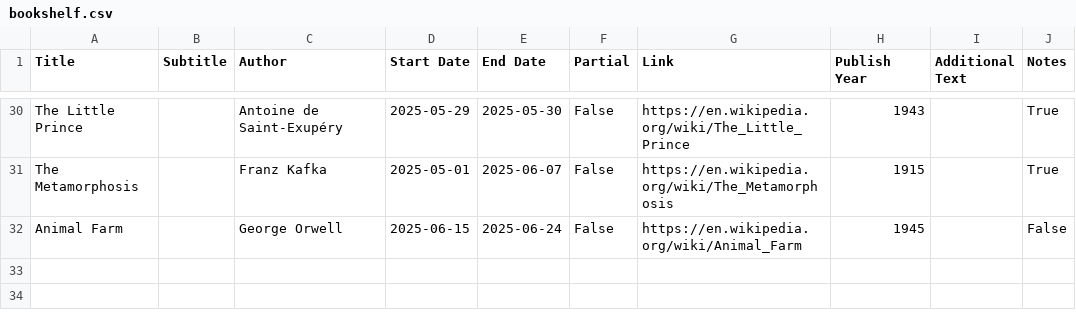
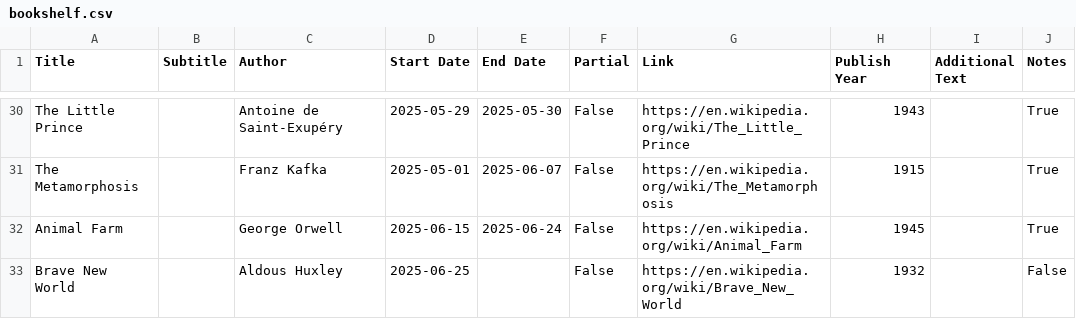
Before and after one commit to bilal-chughtai/site, a CSV file: src/bookshelf.csv, drawn as a sheet; only a part is shown, gaps mark what is left out.

Commit message:
add currently reading to bookshelf

```diff
--- a/src/bookshelf.csv
+++ b/src/bookshelf.csv
@@ -31,2 +31,3 @@ The Little Prince,,Antoine de Saint-Exupéry,2025-05-29,2025-05-30,False,https:/
 The Metamorphosis,,Franz Kafka,2025-05-01,2025-06-07,False,https://en.wikipedia.org/wiki/The_Metamorphosis,1915,,True
-Animal Farm,,George Orwell,2025-06-15,2025-06-24,False,https://en.wikipedia.org/wiki/Animal_Farm,1945,,False
+Animal Farm,,George Orwell,2025-06-15,2025-06-24,False,https://en.wikipedia.org/wiki/Animal_Farm,1945,,True
+Brave New World,,Aldous Huxley,2025-06-25,,False,https://en.wikipedia.org/wiki/Brave_New_World,1932,,False
```
Also changed, not shown: 4 other files.
